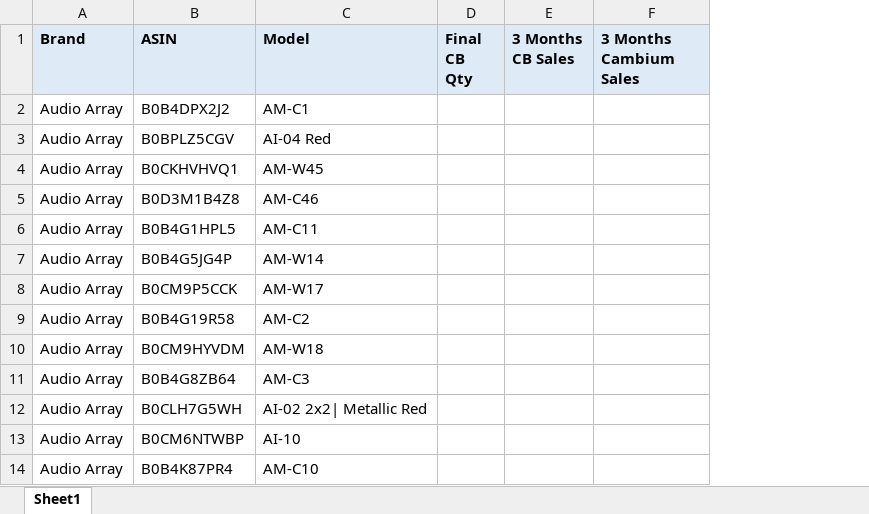
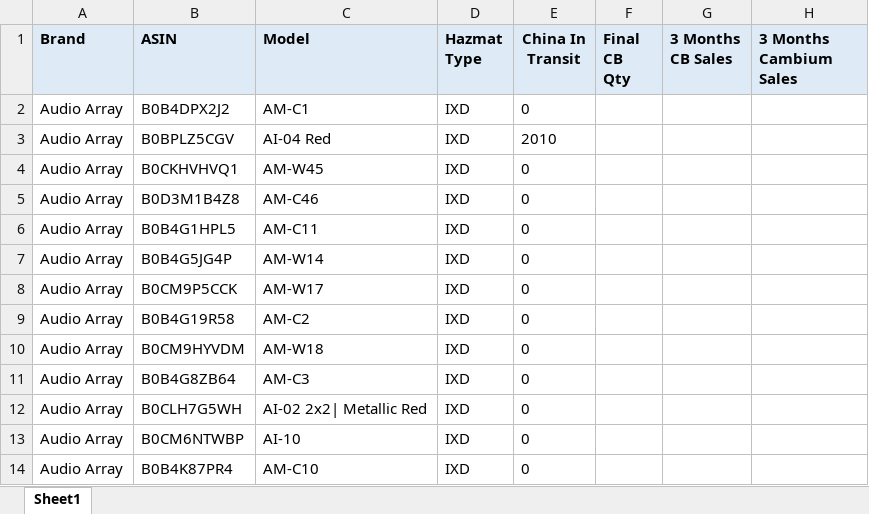
Before and after one commit to nitesh-lang/am-replenishment, an Excel workbook: data/input/CB Replenishment_Master.xlsx, sheet Sheet1, drawn as a sheet; only a part is shown; values as stored, in another font and other column widths than the file's, no borders; the diff names each change by its address in the sheet, - before the commit and + after, or states it on an @@ line.

Commit message:
fix: add hazmat_type china_in_transit columns

```diff
--- a/data/input/CB Replenishment_Master.xlsx (sheet Sheet1)
+++ b/data/input/CB Replenishment_Master.xlsx (sheet Sheet1)
+column D (Hazmat Type), rows 2-14: all IXD
+column E (China In Transit), rows 2-14: 0 | 2010 | 0 | 0 | 0 | 0 | 0 | 0 | 0 | 0 | 0 | 0 | 0
```
Also changed, not shown: data/input/Inventory_snapshot_WM.xlsx, 5 other files.
